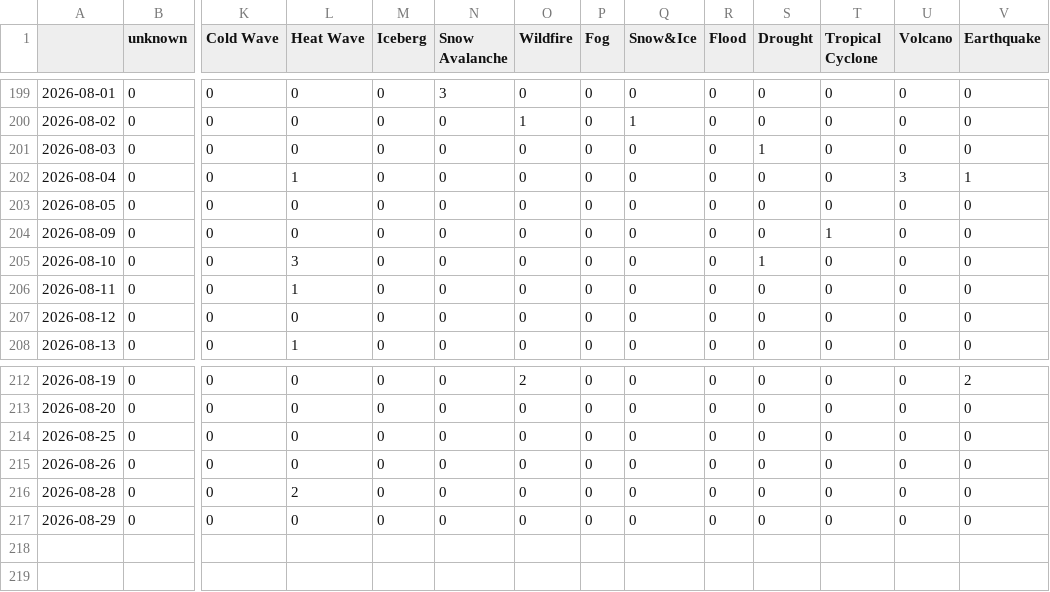
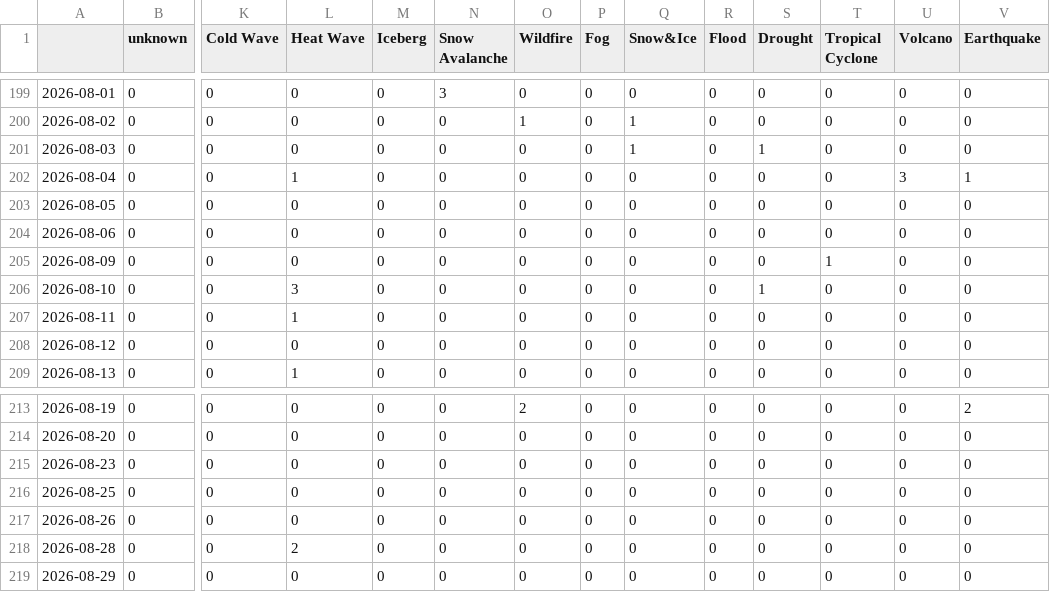
Before and after one commit to sonjanews/norwegianExtreme, a CSV file: csv/extremes_date.csv, drawn as a sheet; only a part is shown, gaps mark what is left out; rows hold the shown columns only; the diff names each change by its address in the sheet, - before the commit and + after, or states it on an @@ line.

```diff
--- a/csv/extremes_date.csv
+++ b/csv/extremes_date.csv
-Q201 (Snow&Ice): 0
+Q201 (Snow&Ice): 1
+row 204: 2026-08-06 | 0 | 0 | 0 | 0 | 0 | 0 | 0 | 0 | 0 | 0 | 0 | 0 | 0
+row 215: 2026-08-23 | 0 | 0 | 0 | 0 | 0 | 0 | 0 | 0 | 0 | 0 | 0 | 0 | 0
```
Also changed, not shown: csv/feeds_date.csv, 9 other files.
